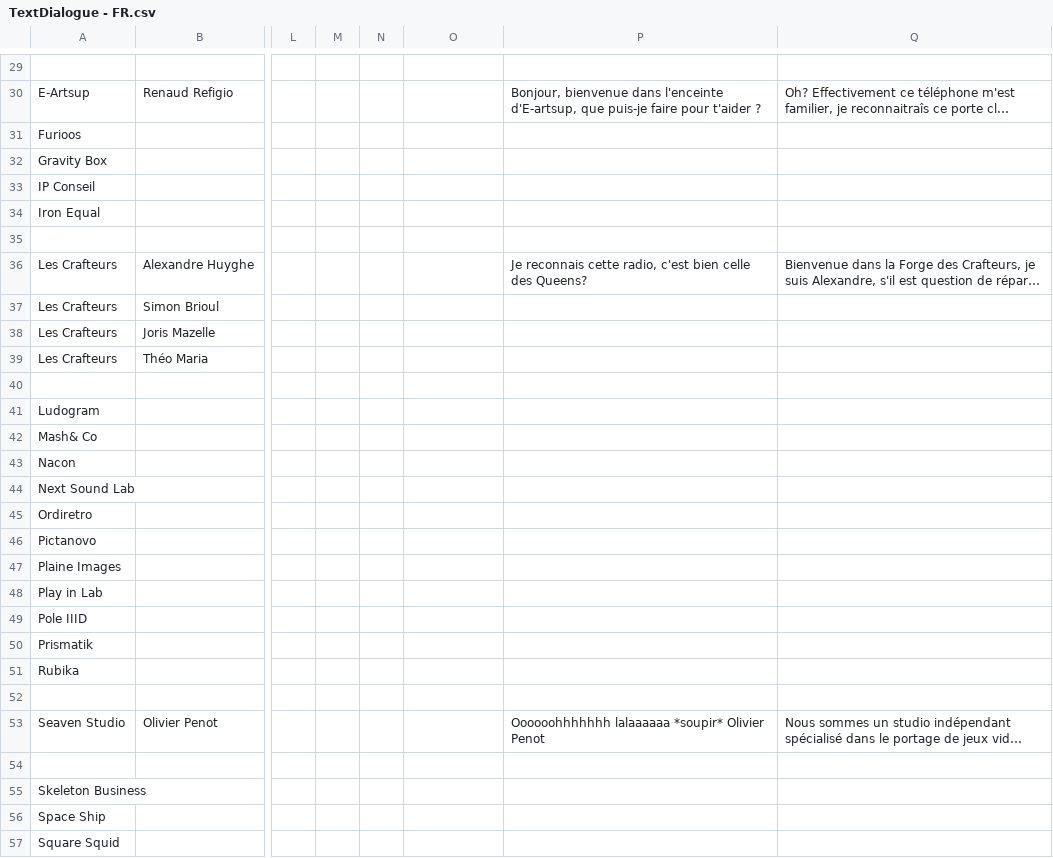
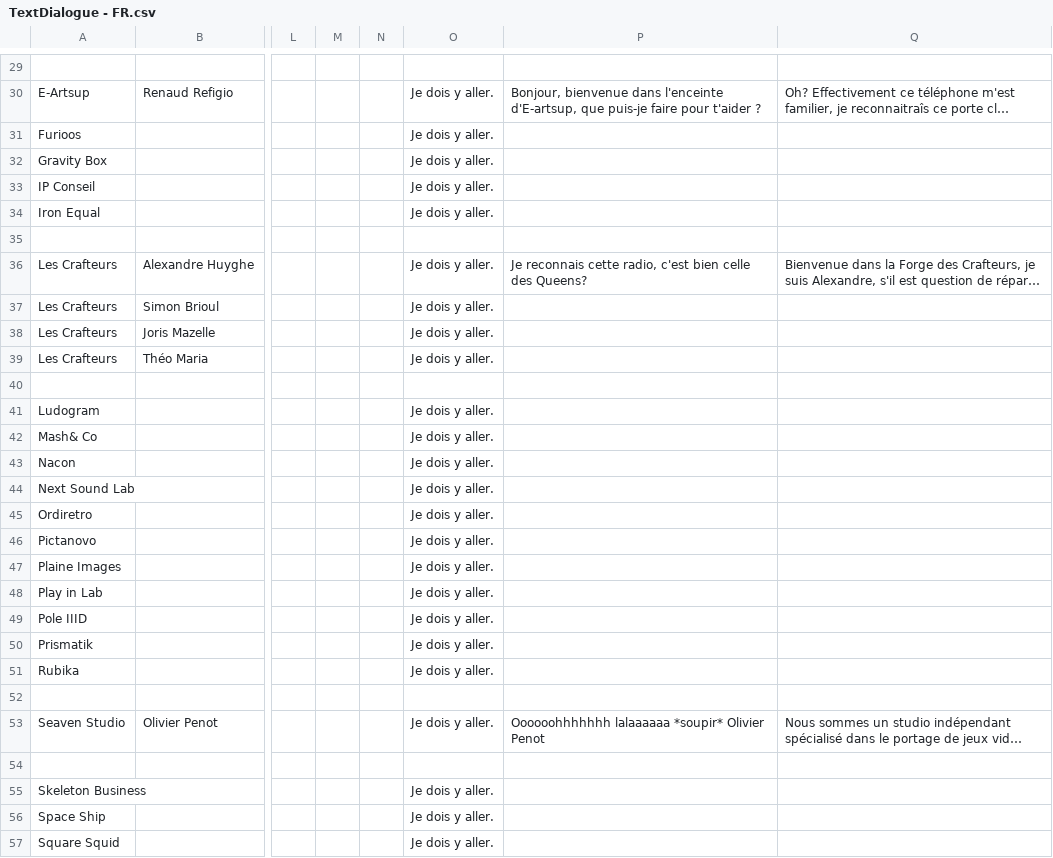
Before and after one commit to SophieMaleval/Projet_Game-IN, a CSV file: Projet_GAMEIN/Assets/Textes/TextDialogue - FR.csv, drawn as a sheet; only a part is shown, gaps mark what is left out; long unchanged cells end in …; the diff covers the shown part only; the diff names each change by its address in the sheet, - before the commit and + after, or states it on an @@ line.

```diff
--- a/Projet_GAMEIN/Assets/Textes/TextDialogue - FR.csv
+++ b/Projet_GAMEIN/Assets/Textes/TextDialogue - FR.csv
-O30:O34: (empty)
+O30:O34: Je dois y aller.
-O36:O39: (empty)
+O36:O39: Je dois y aller.
-O41:O51: (empty)
+O41:O51: Je dois y aller.
-O53: (empty)
+O53: Je dois y aller.
-O55:O57: (empty)
+O55:O57: Je dois y aller.
```
Also changed, not shown: 37 edited cells elsewhere in this file, Projet_GAMEIN/Assets/Textes/TextQuest.csv, 44 other files.
